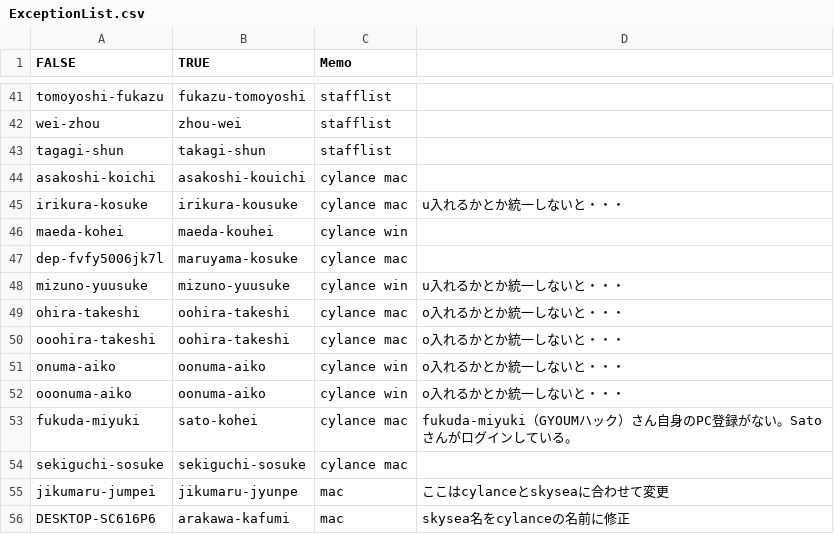
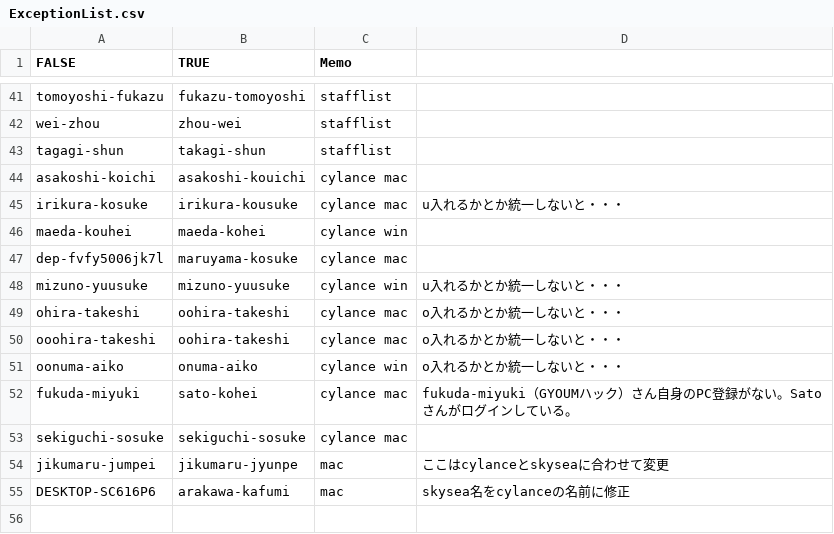
Before and after one commit to tomoyo-ito/practice, a CSV file: ExceptionList.csv, drawn as a sheet; only a part is shown, gaps mark what is left out.

```diff
--- a/ExceptionList.csv
+++ b/ExceptionList.csv
@@ -45,3 +45,3 @@ asakoshi-koichi,asakoshi-kouichi,cylance mac,
 irikura-kosuke,irikura-kousuke,cylance mac,u入れるかとか統一しないと・・・
-maeda-kohei,maeda-kouhei,cylance win,
+maeda-kouhei,maeda-kohei,cylance win,
 dep-fvfy5006jk7l,maruyama-kosuke,cylance mac,
@@ -50,4 +50,3 @@ ohira-takeshi,oohira-takeshi,cylance mac,o入れるかとか統一しないと
 ooohira-takeshi,oohira-takeshi,cylance mac,o入れるかとか統一しないと・・・
-onuma-aiko,oonuma-aiko,cylance win,o入れるかとか統一しないと・・・
-ooonuma-aiko,oonuma-aiko,cylance win,o入れるかとか統一しないと・・・
+oonuma-aiko,onuma-aiko,cylance win,o入れるかとか統一しないと・・・
 fukuda-miyuki,sato-kohei,cylance mac,fukuda-miyuki（GYOUMハック）さん自身のPC登録がない。Satoさんがログインしている。
```
Also changed, not shown: IgnoreList.csv, 3 other files.
